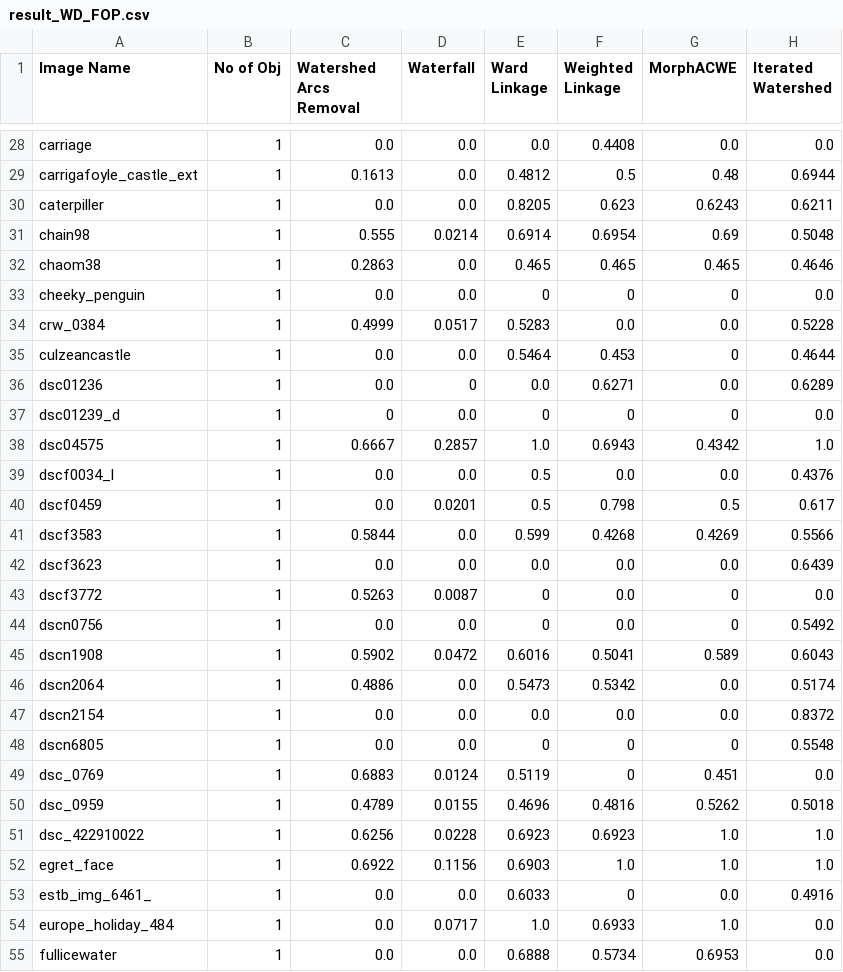
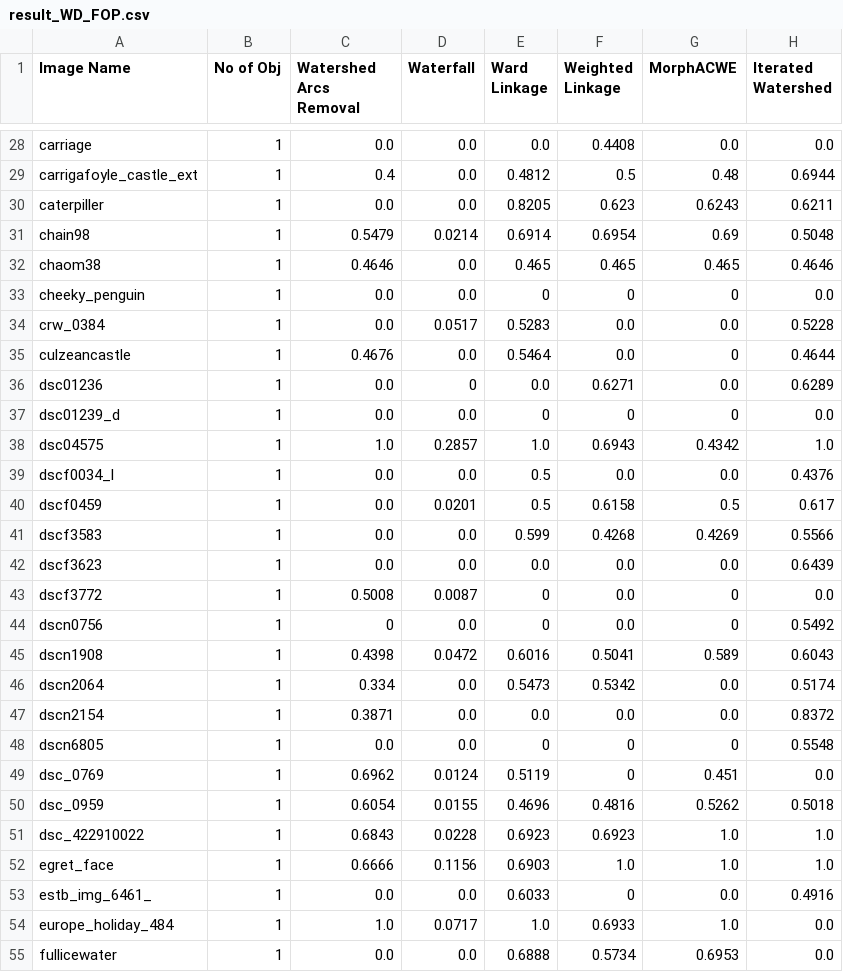
Before and after one commit to SampritiSoor/WatershedArcs1, a CSV file: result_WD_FOP.csv, drawn as a sheet; only a part is shown, gaps mark what is left out; the diff covers the shown part only; the diff names each change by its address in the sheet, - before the commit and + after, or states it on an @@ line.

```diff
--- a/result_WD_FOP.csv
+++ b/result_WD_FOP.csv
-C29 (Watershed Arcs Removal): 0.1613
+C29 (Watershed Arcs Removal): 0.4
-C31 (Watershed Arcs Removal): 0.555
+C31 (Watershed Arcs Removal): 0.5479
-C32 (Watershed Arcs Removal): 0.2863
+C32 (Watershed Arcs Removal): 0.4646
-C34 (Watershed Arcs Removal): 0.4999
+C34 (Watershed Arcs Removal): 0.0
-C35 (Watershed Arcs Removal): 0.0
+C35 (Watershed Arcs Removal): 0.4676
-F35 (Weighted Linkage): 0.453
+F35 (Weighted Linkage): 0.0
-C37 (Watershed Arcs Removal): 0
+C37 (Watershed Arcs Removal): 0.0
-C38 (Watershed Arcs Removal): 0.6667
+C38 (Watershed Arcs Removal): 1.0
-F40 (Weighted Linkage): 0.798
+F40 (Weighted Linkage): 0.6158
-C41 (Watershed Arcs Removal): 0.5844
+C41 (Watershed Arcs Removal): 0.0
-C43 (Watershed Arcs Removal): 0.5263
+C43 (Watershed Arcs Removal): 0.5008
-C44 (Watershed Arcs Removal): 0.0
+C44 (Watershed Arcs Removal): 0
-C45 (Watershed Arcs Removal): 0.5902
+C45 (Watershed Arcs Removal): 0.4398
-C46 (Watershed Arcs Removal): 0.4886
+C46 (Watershed Arcs Removal): 0.334
-C47 (Watershed Arcs Removal): 0.0
+C47 (Watershed Arcs Removal): 0.3871
-C49 (Watershed Arcs Removal): 0.6883
+C49 (Watershed Arcs Removal): 0.6962
-C50 (Watershed Arcs Removal): 0.4789
+C50 (Watershed Arcs Removal): 0.6054
-C51 (Watershed Arcs Removal): 0.6256
+C51 (Watershed Arcs Removal): 0.6843
-C52 (Watershed Arcs Removal): 0.6922
+C52 (Watershed Arcs Removal): 0.6666
-C54 (Watershed Arcs Removal): 0.0
+C54 (Watershed Arcs Removal): 1.0
```
Also changed, not shown: 151 edited cells elsewhere in this file, result_WD_AMI.csv, result_WD_ARI.csv, 1 other file.
